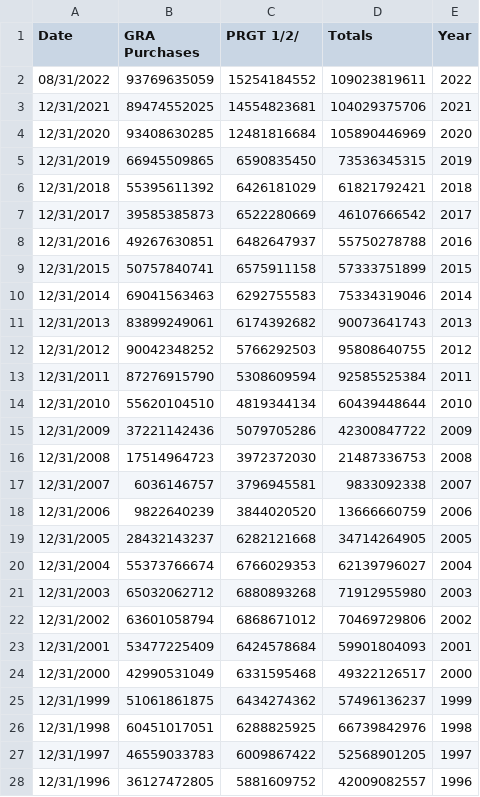
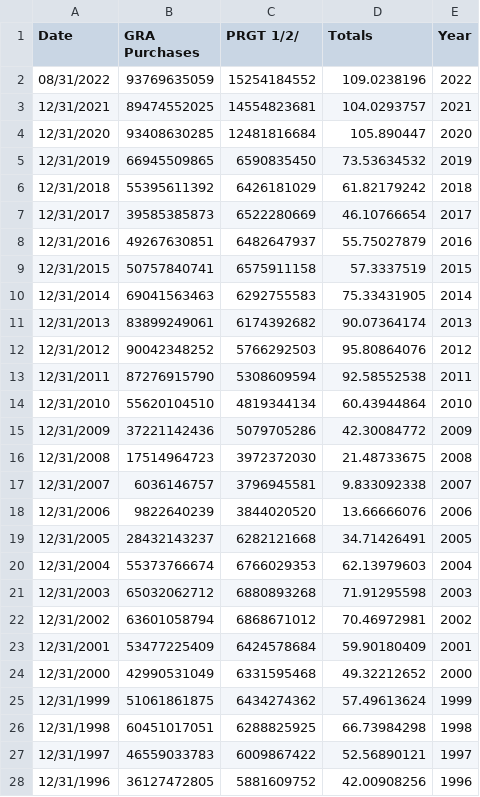
Before and after one commit to mayawesthorp/mayawesthorp.github.io, a CSV file: creditoutstanding_clean.csv, drawn as a sheet; only a part is shown; the diff covers the shown part only.

Commit message:
Add files via upload

```diff
--- a/creditoutstanding_clean.csv
+++ b/creditoutstanding_clean.csv
@@ -1,28 +1,28 @@
 Date,GRA Purchases,PRGT 1/2/,Totals,Year
-08/31/2022,93769635059,15254184552,109023819611,2022
-12/31/2021,89474552025,14554823681,104029375706,2021
-12/31/2020,93408630285,12481816684,105890446969,2020
-12/31/2019,66945509865,6590835450,73536345315,2019
-12/31/2018,55395611392,6426181029,61821792421,2018
-12/31/2017,39585385873,6522280669,46107666542,2017
-12/31/2016,49267630851,6482647937,55750278788,2016
-12/31/2015,50757840741,6575911158,57333751899,2015
-12/31/2014,69041563463,6292755583,75334319046,2014
-12/31/2013,83899249061,6174392682,90073641743,2013
-12/31/2012,90042348252,5766292503,95808640755,2012
-12/31/2011,87276915790,5308609594,92585525384,2011
-12/31/2010,55620104510,4819344134,60439448644,2010
-12/31/2009,37221142436,5079705286,42300847722,2009
-12/31/2008,17514964723,3972372030,21487336753,2008
-12/31/2007,6036146757,3796945581,9833092338,2007
-12/31/2006,9822640239,3844020520,13666660759,2006
-12/31/2005,28432143237,6282121668,34714264905,2005
-12/31/2004,55373766674,6766029353,62139796027,2004
-12/31/2003,65032062712,6880893268,71912955980,2003
-12/31/2002,63601058794,6868671012,70469729806,2002
-12/31/2001,53477225409,6424578684,59901804093,2001
-12/31/2000,42990531049,6331595468,49322126517,2000
-12/31/1999,51061861875,6434274362,57496136237,1999
-12/31/1998,60451017051,6288825925,66739842976,1998
-12/31/1997,46559033783,6009867422,52568901205,1997
-12/31/1996,36127472805,5881609752,42009082557,1996
+08/31/2022,93769635059,15254184552,109.0238196,2022
+12/31/2021,89474552025,14554823681,104.0293757,2021
+12/31/2020,93408630285,12481816684,105.890447,2020
+12/31/2019,66945509865,6590835450,73.53634532,2019
+12/31/2018,55395611392,6426181029,61.82179242,2018
+12/31/2017,39585385873,6522280669,46.10766654,2017
+12/31/2016,49267630851,6482647937,55.75027879,2016
+12/31/2015,50757840741,6575911158,57.3337519,2015
+12/31/2014,69041563463,6292755583,75.33431905,2014
+12/31/2013,83899249061,6174392682,90.07364174,2013
+12/31/2012,90042348252,5766292503,95.80864076,2012
+12/31/2011,87276915790,5308609594,92.58552538,2011
+12/31/2010,55620104510,4819344134,60.43944864,2010
+12/31/2009,37221142436,5079705286,42.30084772,2009
+12/31/2008,17514964723,3972372030,21.48733675,2008
+12/31/2007,6036146757,3796945581,9.833092338,2007
+12/31/2006,9822640239,3844020520,13.66666076,2006
+12/31/2005,28432143237,6282121668,34.71426491,2005
+12/31/2004,55373766674,6766029353,62.13979603,2004
+12/31/2003,65032062712,6880893268,71.91295598,2003
+12/31/2002,63601058794,6868671012,70.46972981,2002
+12/31/2001,53477225409,6424578684,59.90180409,2001
+12/31/2000,42990531049,6331595468,49.32212652,2000
+12/31/1999,51061861875,6434274362,57.49613624,1999
+12/31/1998,60451017051,6288825925,66.73984298,1998
+12/31/1997,46559033783,6009867422,52.56890121,1997
+12/31/1996,36127472805,5881609752,42.00908256,1996
```
Also changed, not shown: 12 edited cells elsewhere in this file.
